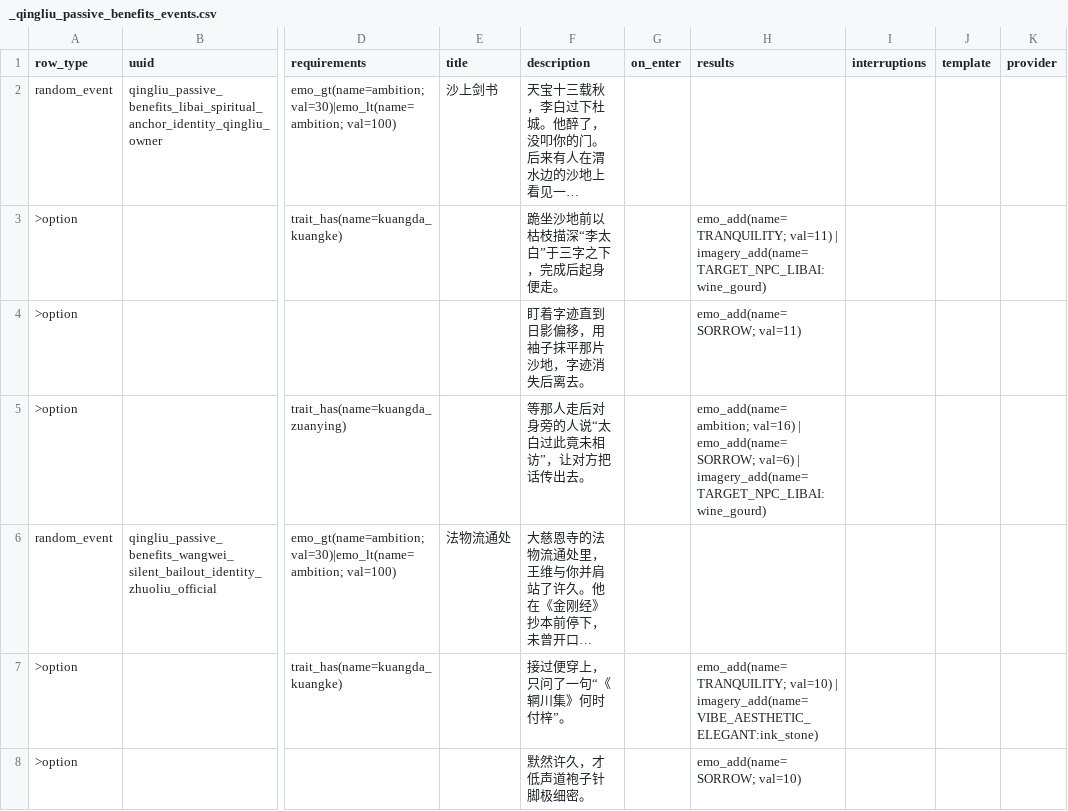
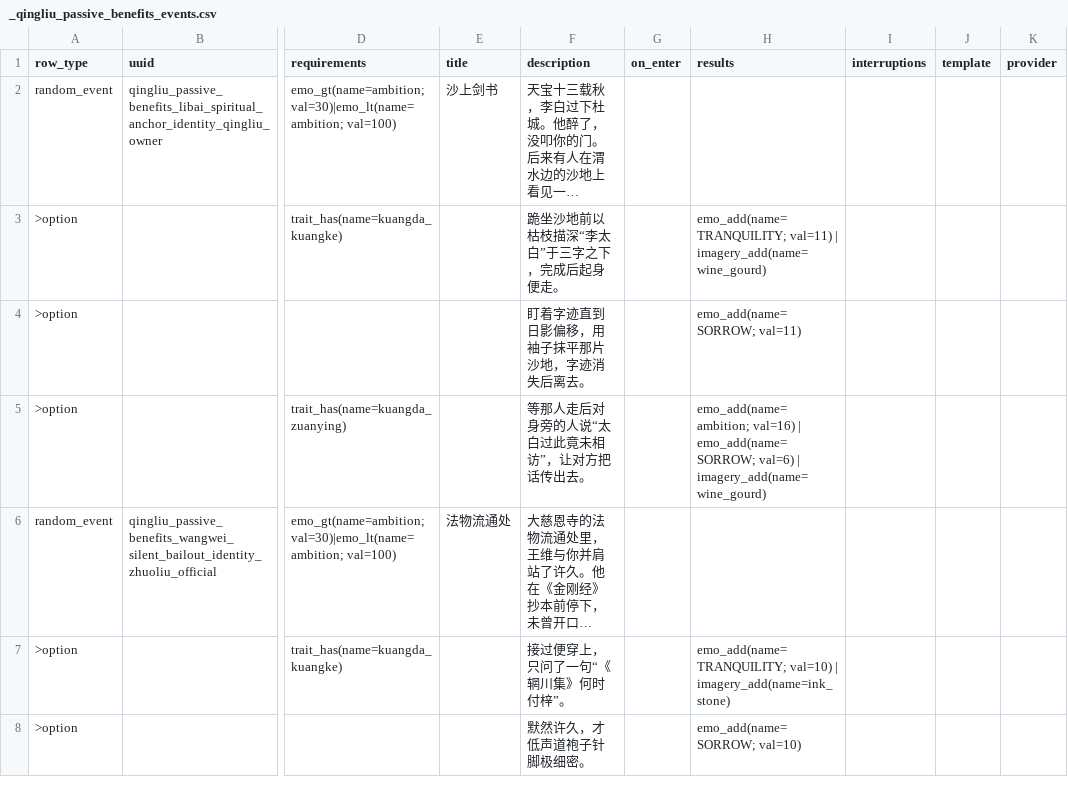
Before and after one commit to 67-68/poem_map_project, a CSV file: data/4_eras/747_kuangda/_qingliu_passive_benefits_events.csv, drawn as a sheet; only a part is shown, gaps mark what is left out; long unchanged cells end in …; the diff covers the shown part only; the diff names each change by its address in the sheet, - before the commit and + after, or states it on an @@ line.

```diff
--- a/data/4_eras/747_kuangda/_qingliu_passive_benefits_events.csv
+++ b/data/4_eras/747_kuangda/_qingliu_passive_benefits_events.csv
-H3 (results): …val=11) | imagery_add(name=TARGET_NPC_LIBAI:wine_gourd)
+H3 (results): …val=11) | imagery_add(name=wine_gourd)
-H5 (results): …val=6) | imagery_add(name=TARGET_NPC_LIBAI:wine_gourd)
+H5 (results): …val=6) | imagery_add(name=wine_gourd)
-H7 (results): …val=10) | imagery_add(name=VIBE_AESTHETIC_ELEGANT:ink_stone)
+H7 (results): …val=10) | imagery_add(name=ink_stone)
```
Also changed, not shown: 3 edited cells elsewhere in this file, data/4_eras/747_kuangda/_duotai_humiliation_events.csv, data/4_eras/747_kuangda/_kuangke_zhuoliu_events.csv, 43 other files.
